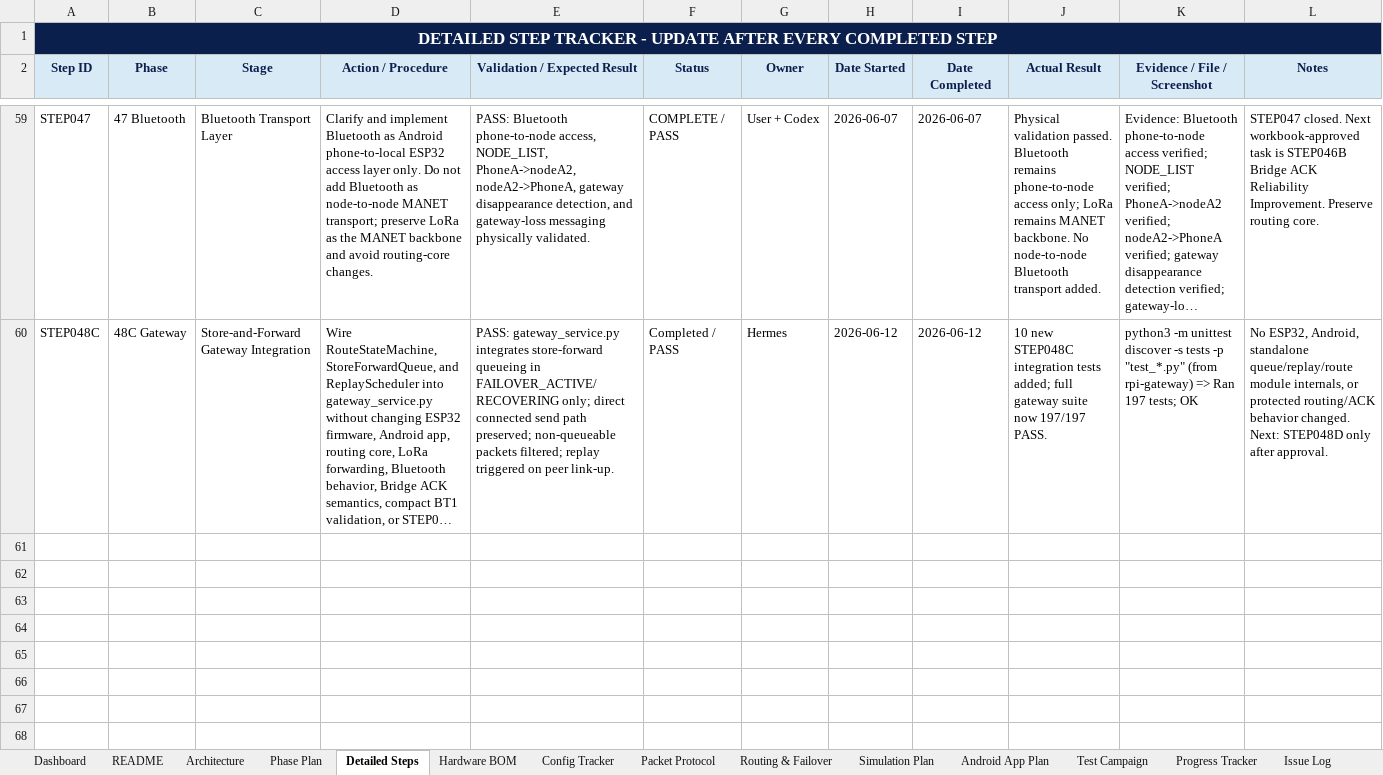
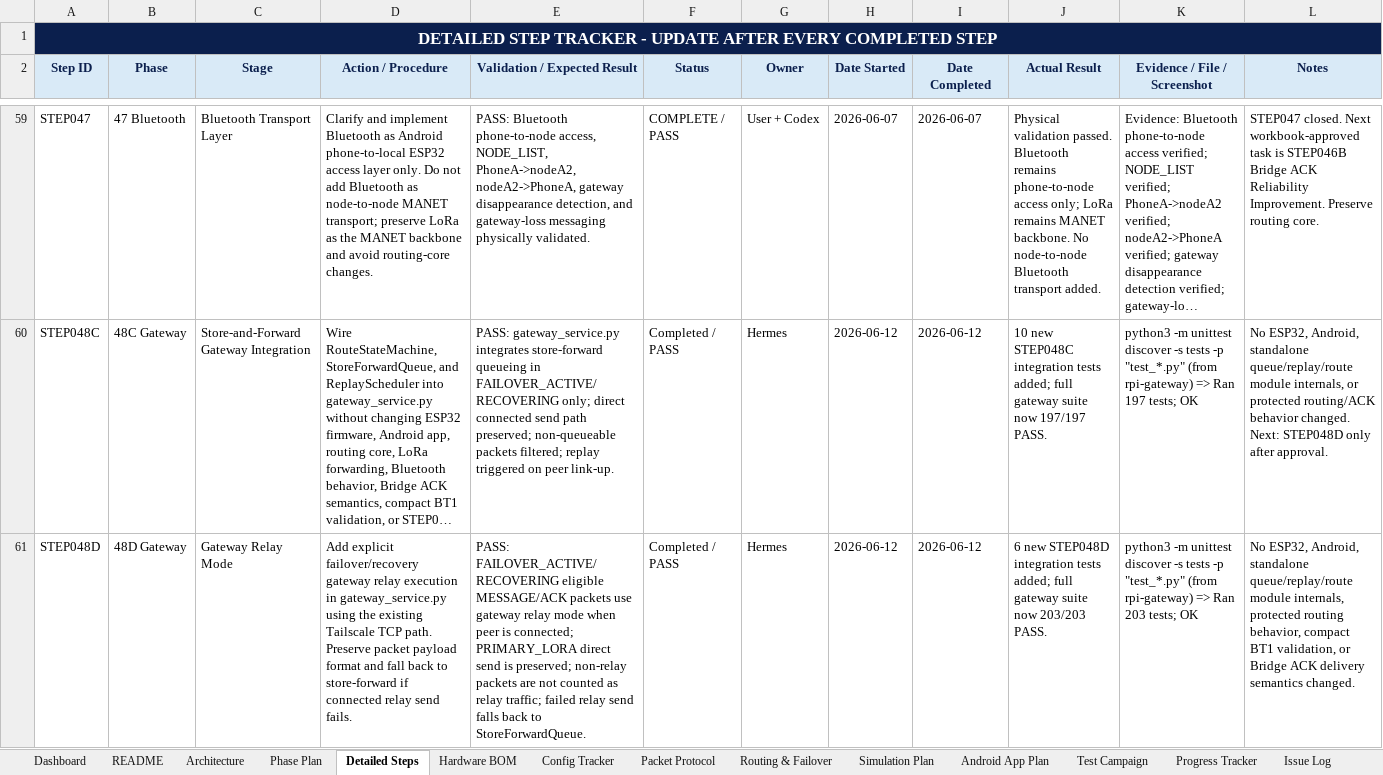
Before and after one commit to pagibetech/pup-manet-emergency-messaging, an Excel workbook: docs/workbook/PUP_MANET_Implementation_Workbook.xlsx, sheet Detailed Steps, drawn as a sheet; only a part is shown, gaps mark what is left out; long unchanged cells end in …; values as stored, in another font and other column widths than the file's, no borders; the diff names each change by its address in the sheet, - before the commit and + after, or states it on an @@ line.

Commit message:
feat: STEP048D gateway relay mode

```diff
--- a/docs/workbook/PUP_MANET_Implementation_Workbook.xlsx (sheet Detailed Steps)
+++ b/docs/workbook/PUP_MANET_Implementation_Workbook.xlsx (sheet Detailed Steps)
+row 61: STEP048D | 48D Gateway | Gateway Relay Mode | Add explicit failover/recovery gateway relay execution in gateway_service.py using the existing Tailscale TCP path. Preserve packet payload format and fall back to store-forward if connected relay send fails. | PASS: FAILOVER_ACTIVE/RECOVERING eligible MESSAGE/ACK packets use gateway relay mode when peer is connected; PRIMARY_LORA direct send is preserved; non-relay packets are not counted as relay traffic; failed relay send falls back to StoreForwardQueue. | Completed / PASS | Hermes | 2026-06-12 | 2026-06-12 | 6 new STEP048D integration tests added; full gateway suite now 203/203 PASS. | python3 -m unittest discover -s tests -p "test_*.py" (from rpi-gateway) => Ran 203 tests; OK | No ESP32, Android, standalone queue/replay/route module internals, protected routing behavior, compact BT1 validation, or Bridge ACK delivery semantics changed.
```
Also changed, not shown: sheet Build Validation Matrix, sheet Codex Task Log, sheet AI Model Routing Log, sheet Architecture, sheet Progress Tracker, sheet AI Session Handoff, 2 more sheets, 7 other files.
